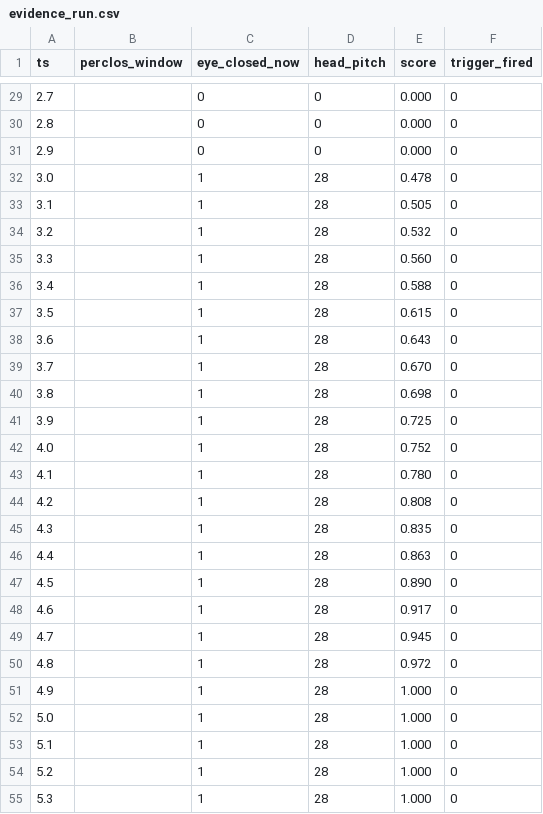
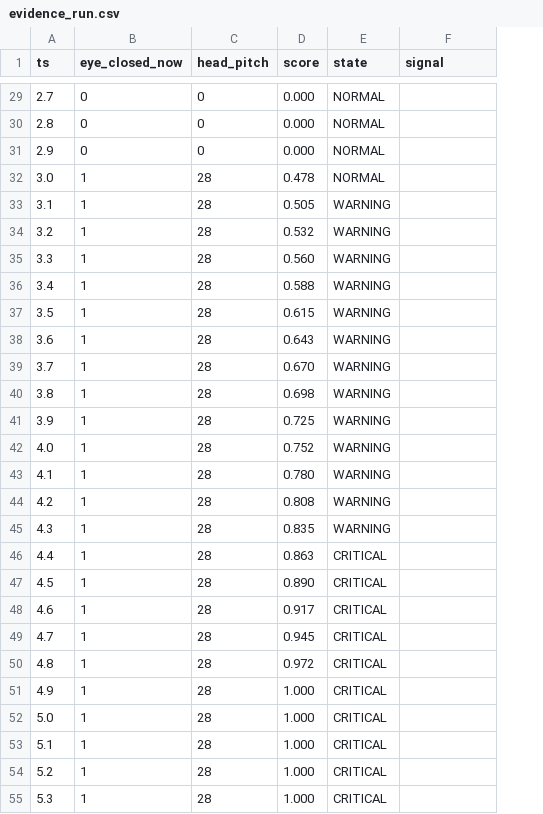
Before and after one commit to minhtai0611/vital-guard-ai, a CSV file: dms-ai-engine/evidence_run.csv, drawn as a sheet; only a part is shown, gaps mark what is left out; removed rows and columns are numbered as before the commit, all else as after; the diff covers the shown part only; the diff names each change by its address in the sheet, - before the commit and + after, or states it on an @@ line.

Commit message:
Rewire main.py to nested trigger schema + trigger_server network-pin
Replaces the old --trigger-url POST flow with LatestTriggerStore +
start_background_server (Task 5) and a new build_trigger_payload() that
matches contracts/trigger.schema.json exactly (nested features, correlationId,
UNKNOWN/RECOVERED-as-NORMAL|WARNING). run_mock_stream now emits one CRITICAL
and one RECOVERED event per mock episode via FacePresenceTracker +
TriggerEmitter (Tasks 3/4), served over GET /latest-trigger instead of an
outbound POST.

Also widens trigger.schema.json's "source" enum to include "mock-stream":
main.py's mock stream (both the pre-existing Track B code and this task's
brief) has always emitted source="mock-stream", but Task 2's schema only
listed container-python/debug/replay. This was a real gap between the schema
and its only current producer, caught by test_main.py's schema-validation
test failing with "'mock-stream' is not one of [...]" before the fix.

evidence_run.csv regenerated via `python main.py --mock` to reflect the new
CSV columns (state/signal instead of trigger_fired).

```diff
--- a/dms-ai-engine/evidence_run.csv
+++ b/dms-ai-engine/evidence_run.csv
-column B (perclos_window), empty
+column E (state), rows 29-55: NORMAL | NORMAL | NORMAL | NORMAL | WARNING | WARNING | WARNING | WARNING | WARNING | WARNING | WARNING | WARNING | WARNING | WARNING | WARNING | WARNING | WARNING | CRITICAL | CRITICAL | CRITICAL | CRITICAL | CRITICAL | CRITICAL | CRITICAL | CRITICAL | CRITICAL | CRITICAL
-F1: trigger_fired
+F1: signal
-F29:F55 (signal): 0
+F29:F55 (signal): (empty)
```
Also changed, not shown: 73 edited cells elsewhere in this file, 3 other files.
